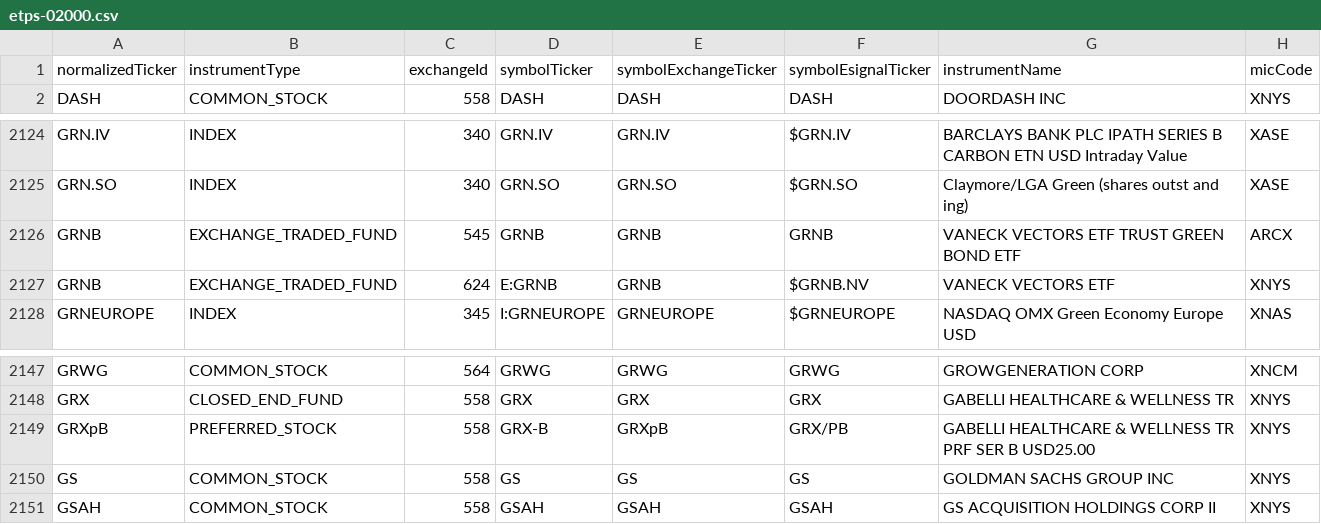
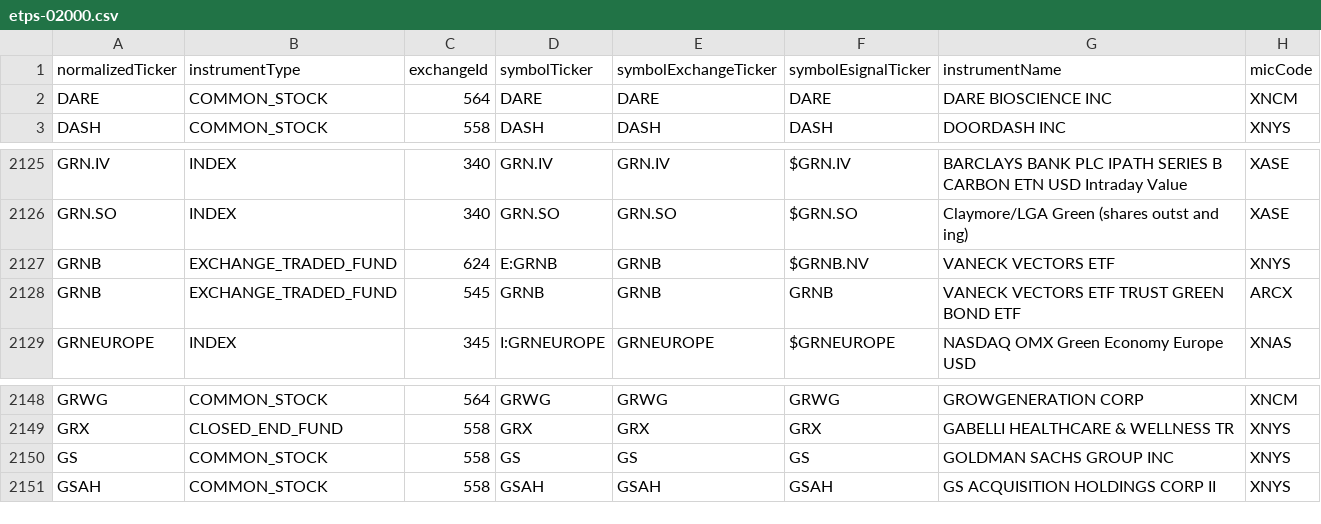
Before and after one commit to haoenhui/nyse-listed-etps, a CSV file: etps-02000.csv, drawn as a sheet; only a part is shown, gaps mark what is left out.

```diff
--- a/etps-02000.csv
+++ b/etps-02000.csv
@@ -1,2 +1,3 @@
 normalizedTicker,instrumentType,exchangeId,symbolTicker,symbolExchangeTicker,symbolEsignalTicker,instrumentName,micCode
+DARE,COMMON_STOCK,564,DARE,DARE,DARE,DARE BIOSCIENCE INC,XNCM
 DASH,COMMON_STOCK,558,DASH,DASH,DASH,DOORDASH INC,XNYS
@@ -2125,4 +2126,4 @@ GRN.IV,INDEX,340,GRN.IV,GRN.IV,$GRN.IV,BARCLAYS BANK PLC IPATH SERIES B CARBON E
 GRN.SO,INDEX,340,GRN.SO,GRN.SO,$GRN.SO,Claymore/LGA Green (shares outst and ing),XASE
-GRNB,EXCHANGE_TRADED_FUND,545,GRNB,GRNB,GRNB,VANECK VECTORS ETF TRUST GREEN BOND ETF,ARCX
 GRNB,EXCHANGE_TRADED_FUND,624,E:GRNB,GRNB,$GRNB.NV,VANECK VECTORS ETF,XNYS
+GRNB,EXCHANGE_TRADED_FUND,545,GRNB,GRNB,GRNB,VANECK VECTORS ETF TRUST GREEN BOND ETF,ARCX
 GRNEUROPE,INDEX,345,I:GRNEUROPE,GRNEUROPE,$GRNEUROPE,NASDAQ OMX Green Economy Europe USD,XNAS
@@ -2148,3 +2149,2 @@ GRWG,COMMON_STOCK,564,GRWG,GRWG,GRWG,GROWGENERATION CORP,XNCM
 GRX,CLOSED_END_FUND,558,GRX,GRX,GRX,GABELLI HEALTHCARE & WELLNESS TR,XNYS
-GRXpB,PREFERRED_STOCK,558,GRX-B,GRXpB,GRX/PB,GABELLI HEALTHCARE & WELLNESS TR PRF SER B USD25.00,XNYS
 GS,COMMON_STOCK,558,GS,GS,GS,GOLDMAN SACHS GROUP INC,XNYS
```
Also changed, not shown: etps-00000.csv, etps-04000.csv, 2 other files.
